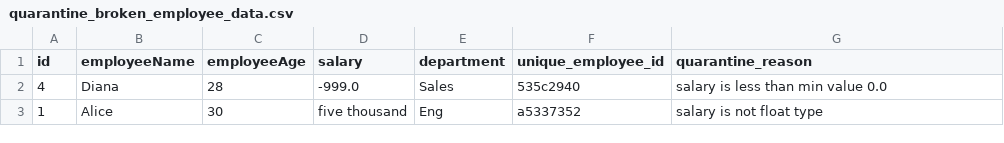
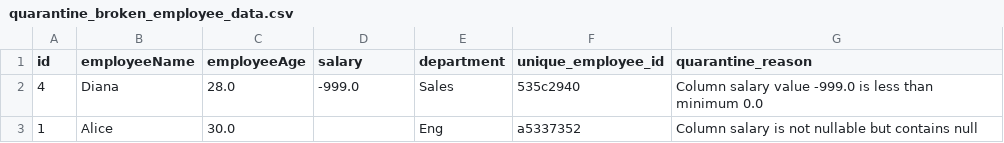
Before and after one commit to varsha1206/AgentTeam, a CSV file: workspace/output/quarantine/quarantine_broken_employee_data.csv, drawn as a sheet.

```diff
--- a/workspace/output/quarantine/quarantine_broken_employee_data.csv
+++ b/workspace/output/quarantine/quarantine_broken_employee_data.csv
@@ -1,3 +1,3 @@
 id,employeeName,employeeAge,salary,department,unique_employee_id,quarantine_reason
-4,Diana,28,-999.0,Sales,535c2940,salary is less than min value 0.0
-1,Alice,30,five thousand,Eng,a5337352,salary is not float type
+4,Diana,28.0,-999.0,Sales,535c2940,Column salary value -999.0 is less than minimum 0.0
+1,Alice,30.0,,Eng,a5337352,Column salary is not nullable but contains null
```
Also changed, not shown: workspace/temp/transformed_broken_employee_data.csv, 13 other files.
